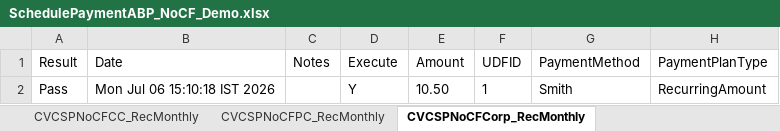
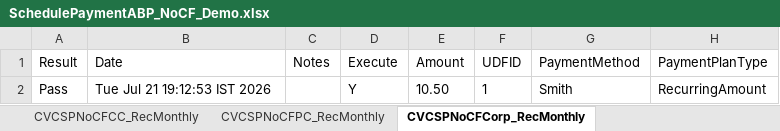
Before and after one commit to dcusend/VPS-Katalon, an Excel workbook: KatalonData/ABPTestDataDemo/SchedulePaymentABP_NoCF_Demo.xlsx, sheet CVCSPNoCFCorp_RecMonthly, drawn as a sheet; only a part is shown; values as stored, in another font and other column widths than the file's, no borders; the diff names each change by its address in the sheet, - before the commit and + after, or states it on an @@ line.

```diff
--- a/KatalonData/ABPTestDataDemo/SchedulePaymentABP_NoCF_Demo.xlsx (sheet CVCSPNoCFCorp_RecMonthly)
+++ b/KatalonData/ABPTestDataDemo/SchedulePaymentABP_NoCF_Demo.xlsx (sheet CVCSPNoCFCorp_RecMonthly)
-B2 (Date): Mon Jul 06 15:10:18 IST 2026
+B2 (Date): Tue Jul 21 19:12:53 IST 2026
```
Also changed, not shown: 3 other files.
